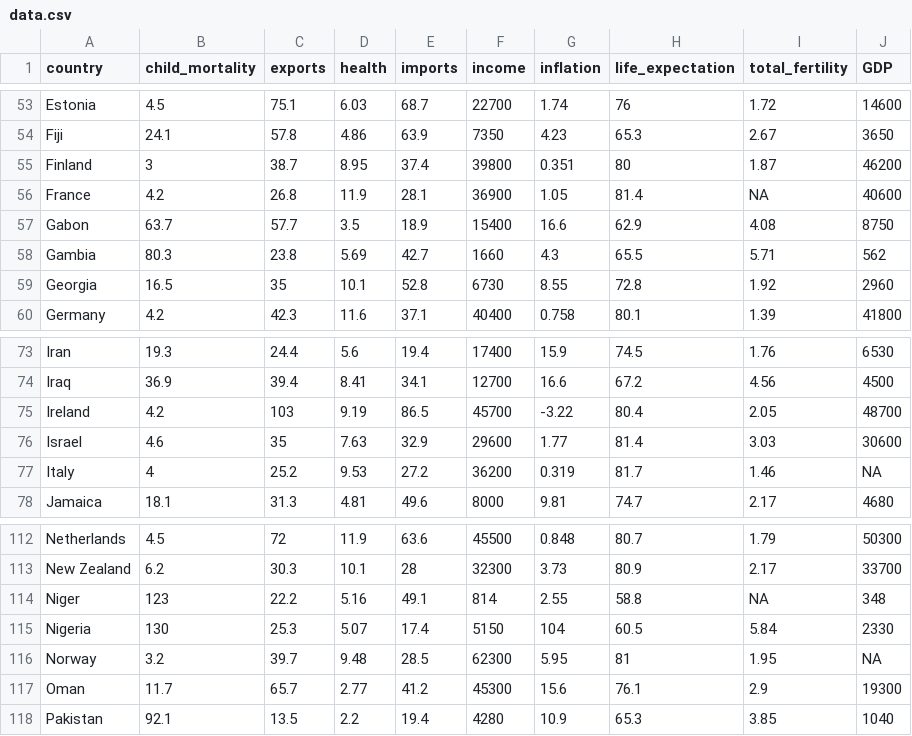
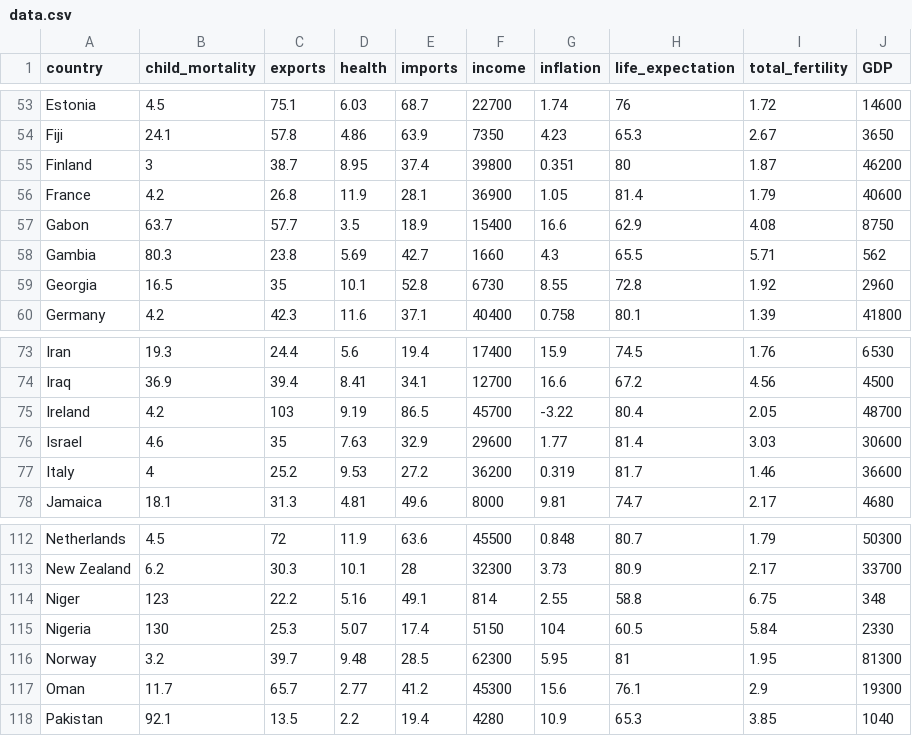
Before and after one commit to alexandre-dremont/Projet_ODATA, a CSV file: Data/data.csv, drawn as a sheet; only a part is shown, gaps mark what is left out.

```diff
--- a/Data/data.csv
+++ b/Data/data.csv
@@ -55,3 +55,3 @@ Fiji,24.1,57.8,4.86,63.9,7350,4.23,65.3,2.67,3650
 Finland,3,38.7,8.95,37.4,39800,0.351,80,1.87,46200
-France,4.2,26.8,11.9,28.1,36900,1.05,81.4,NA,40600
+France,4.2,26.8,11.9,28.1,36900,1.05,81.4,1.79,40600
 Gabon,63.7,57.7,3.5,18.9,15400,16.6,62.9,4.08,8750
@@ -76,3 +76,3 @@ Ireland,4.2,103,9.19,86.5,45700,-3.22,80.4,2.05,48700
 Israel,4.6,35,7.63,32.9,29600,1.77,81.4,3.03,30600
-Italy,4,25.2,9.53,27.2,36200,0.319,81.7,1.46,NA
+Italy,4,25.2,9.53,27.2,36200,0.319,81.7,1.46,36600
 Jamaica,18.1,31.3,4.81,49.6,8000,9.81,74.7,2.17,4680
@@ -113,5 +113,5 @@ Netherlands,4.5,72,11.9,63.6,45500,0.848,80.7,1.79,50300
 New Zealand,6.2,30.3,10.1,28,32300,3.73,80.9,2.17,33700
-Niger,123,22.2,5.16,49.1,814,2.55,58.8,NA,348
+Niger,123,22.2,5.16,49.1,814,2.55,58.8,6.75,348
 Nigeria,130,25.3,5.07,17.4,5150,104,60.5,5.84,2330
-Norway,3.2,39.7,9.48,28.5,62300,5.95,81,1.95,NA
+Norway,3.2,39.7,9.48,28.5,62300,5.95,81,1.95,81300
 Oman,11.7,65.7,2.77,41.2,45300,15.6,76.1,2.9,19300
```
Also changed, not shown: 8 other files.
